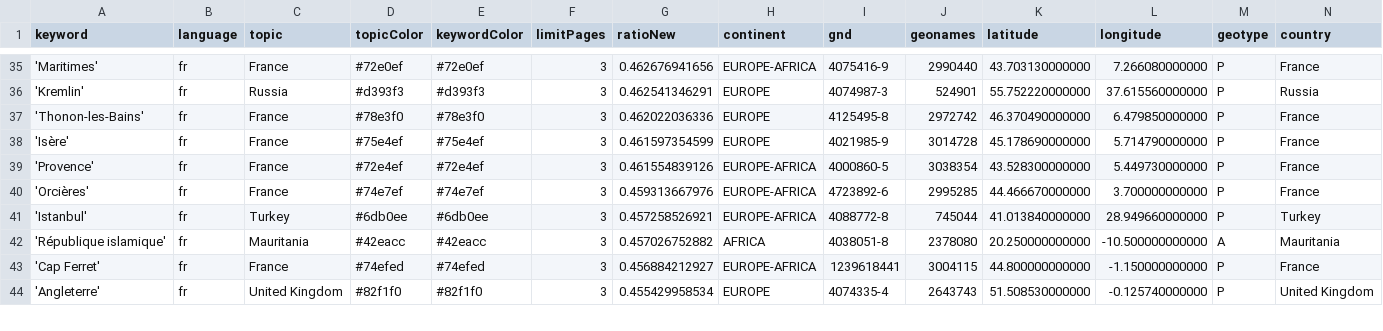
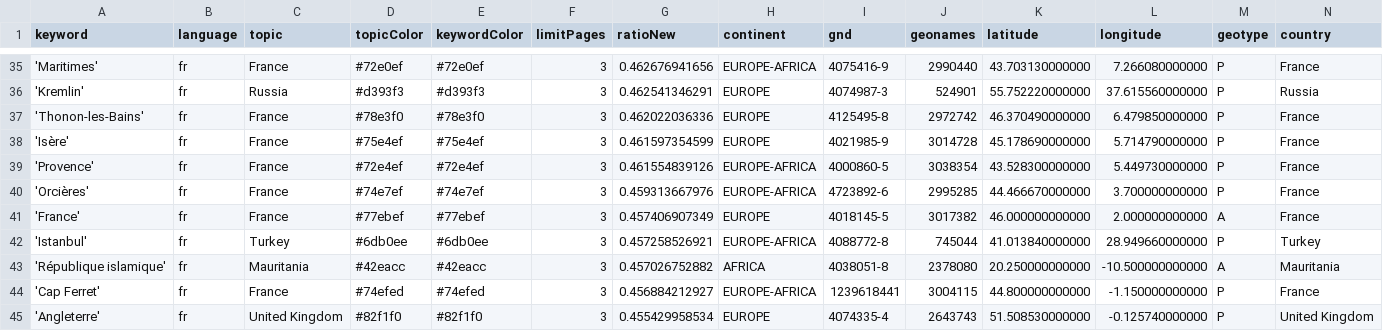
Before and after one commit to mizilett-news/emplacementChuchoter, a CSV file: keywords.csv, drawn as a sheet; only a part is shown, gaps mark what is left out; rows hold the shown columns only; the diff covers the shown part only; the diff names each change by its address in the sheet, - before the commit and + after, or states it on an @@ line.

```diff
--- a/keywords.csv
+++ b/keywords.csv
+row 41: 'France' | fr | France | #77ebef | #77ebef | 3 | 0.457406907349 | EUROPE | 4018145-5 | 3017382 | 46.000000000000 | 2.000000000000 | A | France
```
Also changed, not shown: 5 added rows, 6 removed rows and 5 edited cells elsewhere in this file, 2 other files.
